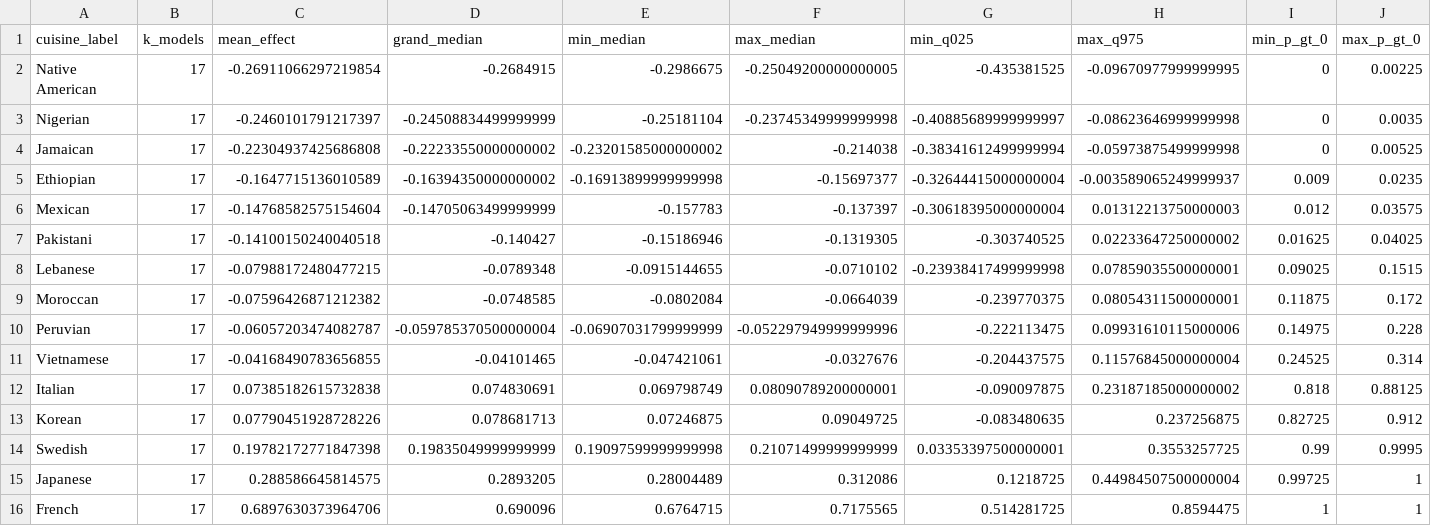
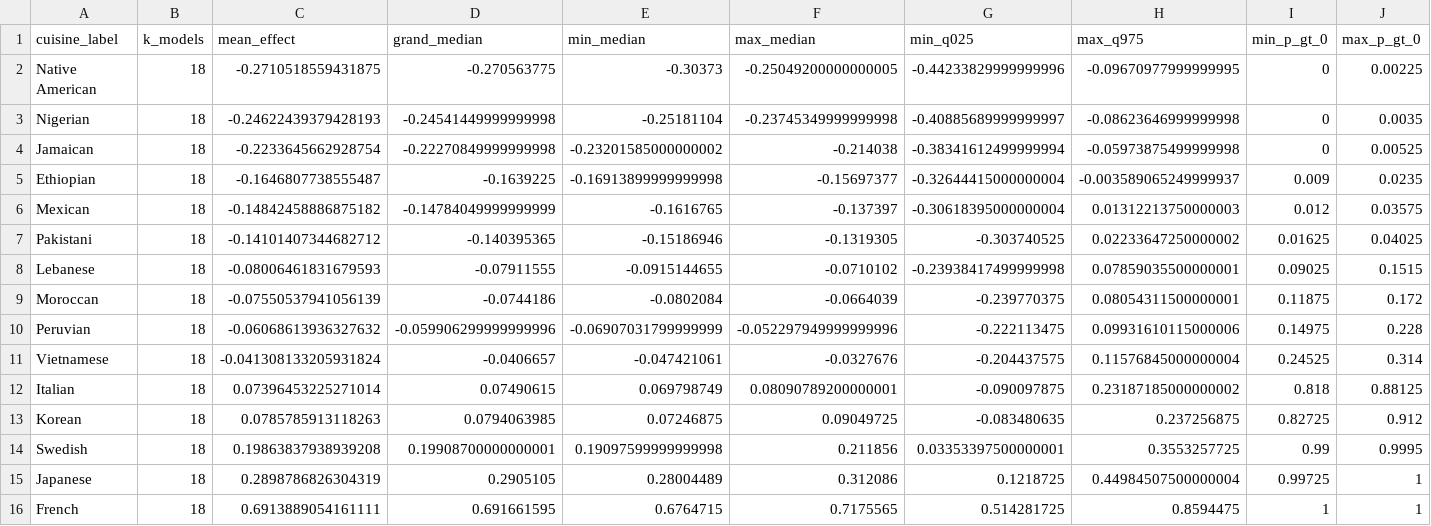
Before and after one commit to olizardo/cuisine-authenticity, a CSV file: cache/cuisine_stability_summary.csv, drawn as a sheet; only a part is shown; the diff names each change by its address in the sheet, - before the commit and + after, or states it on an @@ line.

```diff
--- a/cache/cuisine_stability_summary.csv
+++ b/cache/cuisine_stability_summary.csv
-B2:B16 (k_models): 17
+B2:B16 (k_models): 18
-C2 (mean_effect): -0.26911066297219854
+C2 (mean_effect): -0.2710518559431875
-D2 (grand_median): -0.2684915
+D2 (grand_median): -0.270563775
-E2 (min_median): -0.2986675
+E2 (min_median): -0.30373
-G2 (min_q025): -0.435381525
+G2 (min_q025): -0.44233829999999996
-C3 (mean_effect): -0.2460101791217397
+C3 (mean_effect): -0.24622439379428193
-D3 (grand_median): -0.24508834499999999
+D3 (grand_median): -0.24541449999999998
-C4 (mean_effect): -0.22304937425686808
+C4 (mean_effect): -0.2233645662928754
-D4 (grand_median): -0.22233550000000002
+D4 (grand_median): -0.22270849999999998
-C5 (mean_effect): -0.1647715136010589
+C5 (mean_effect): -0.1646807738555487
-D5 (grand_median): -0.16394350000000002
+D5 (grand_median): -0.1639225
-C6 (mean_effect): -0.14768582575154604
+C6 (mean_effect): -0.14842458886875182
-D6 (grand_median): -0.14705063499999999
+D6 (grand_median): -0.14784049999999999
-E6 (min_median): -0.157783
+E6 (min_median): -0.1616765
-C7 (mean_effect): -0.14100150240040518
+C7 (mean_effect): -0.14101407344682712
-D7 (grand_median): -0.140427
+D7 (grand_median): -0.140395365
-C8 (mean_effect): -0.07988172480477215
+C8 (mean_effect): -0.08006461831679593
-D8 (grand_median): -0.0789348
+D8 (grand_median): -0.07911555
-C9 (mean_effect): -0.07596426871212382
+C9 (mean_effect): -0.07550537941056139
-D9 (grand_median): -0.0748585
+D9 (grand_median): -0.0744186
-C10 (mean_effect): -0.06057203474082787
+C10 (mean_effect): -0.06068613936327632
-D10 (grand_median): -0.059785370500000004
+D10 (grand_median): -0.059906299999999996
-C11 (mean_effect): -0.04168490783656855
+C11 (mean_effect): -0.041308133205931824
-D11 (grand_median): -0.04101465
+D11 (grand_median): -0.0406657
-C12 (mean_effect): 0.07385182615732838
+C12 (mean_effect): 0.07396453225271014
-D12 (grand_median): 0.074830691
+D12 (grand_median): 0.07490615
-C13 (mean_effect): 0.07790451928728226
+C13 (mean_effect): 0.0785785913118263
-D13 (grand_median): 0.078681713
+D13 (grand_median): 0.0794063985
-C14 (mean_effect): 0.19782172771847398
+C14 (mean_effect): 0.19863837938939208
-D14 (grand_median): 0.19835049999999999
+D14 (grand_median): 0.19908700000000001
-F14 (max_median): 0.21071499999999999
+F14 (max_median): 0.211856
-C15 (mean_effect): 0.288586645814575
+C15 (mean_effect): 0.2898786826304319
-D15 (grand_median): 0.2893205
+D15 (grand_median): 0.2905105
-C16 (mean_effect): 0.6897630373964706
+C16 (mean_effect): 0.6913889054161111
-D16 (grand_median): 0.690096
+D16 (grand_median): 0.691661595
```
Also changed, not shown: cache/fixed_effects_stability_summary.csv, cache/full_model_fit_comparison.csv, 23 other files.
